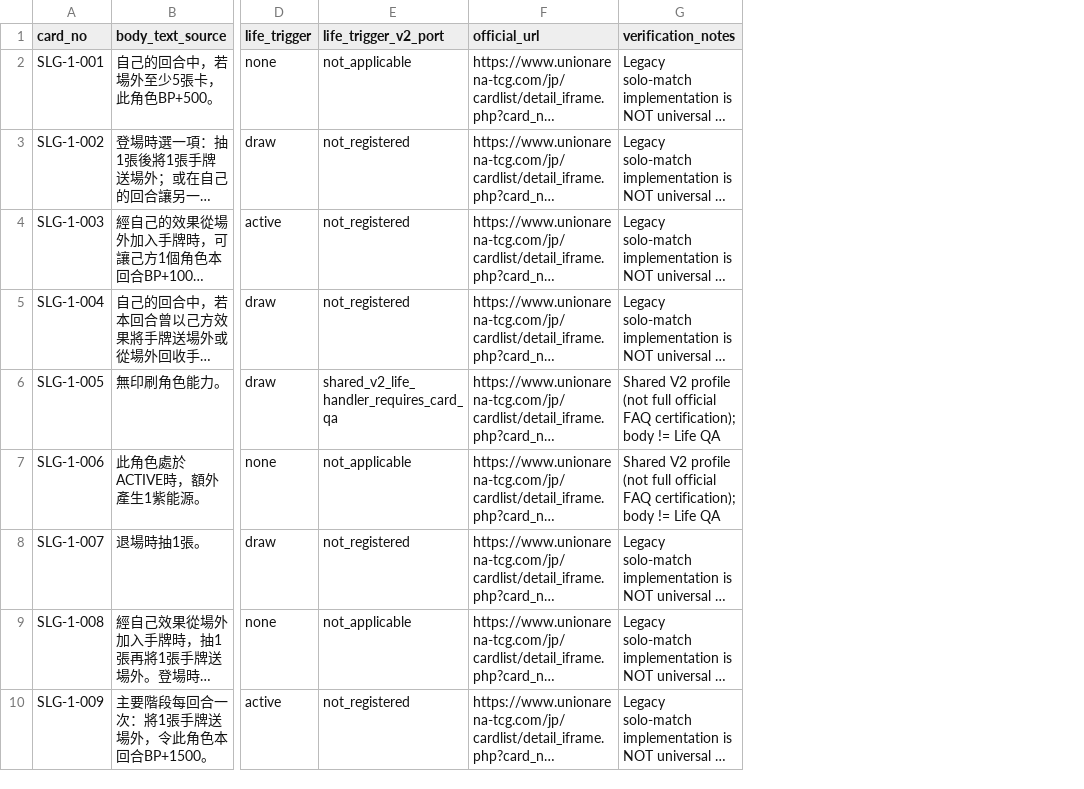
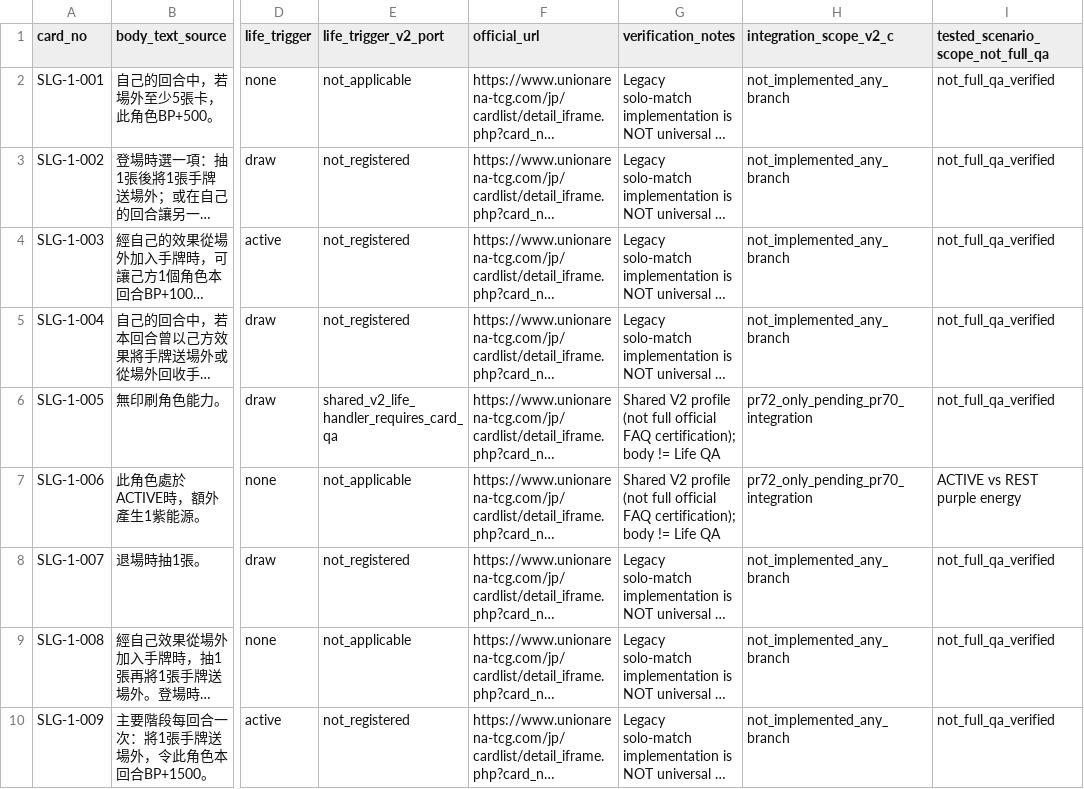
Before and after one commit to will00t-debug/Ua, a CSV file: audit/v2-c-slg-status.csv, drawn as a sheet; only a part is shown, gaps mark what is left out; long unchanged cells end in …; the diff names each change by its address in the sheet, - before the commit and + after, or states it on an @@ line.

Commit message:
audit(v2-c): distinguish PR70 pilots, PR72-only SLG cards and limited tested scenarios

```diff
--- a/audit/v2-c-slg-status.csv
+++ b/audit/v2-c-slg-status.csv
+column H (integration_scope_v2_c), rows 2-10: not_implemented_any_branch | not_implemented_any_branch | not_implemented_any_branch | not_implemented_any_branch | pr72_only_pending_pr70_integration | pr72_only_pending_pr70_integration | not_implemented_any_branch | not_implemented_any_branch | not_implemented_any_branch
+column I, rows 1-10: tested_scenario_scope_not_full_qa | not_full_qa_verified | not_full_qa_verified | not_full_qa_verified | not_full_qa_verified | not_full_qa_verified | ACTIVE vs REST purple energy | not_full_qa_verified | not_full_qa_verified | not_full_qa_verified
```
